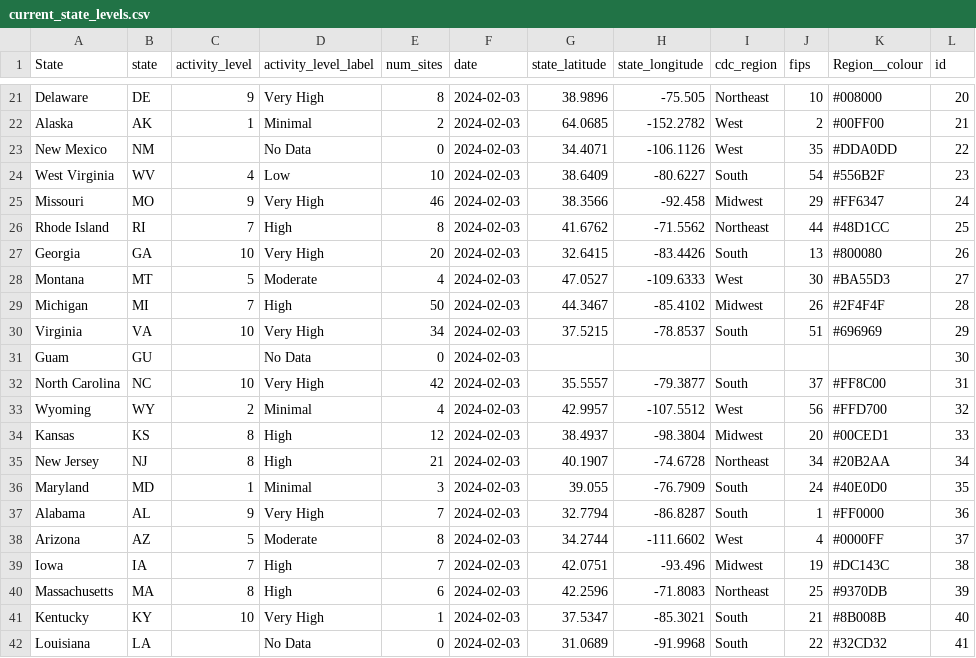
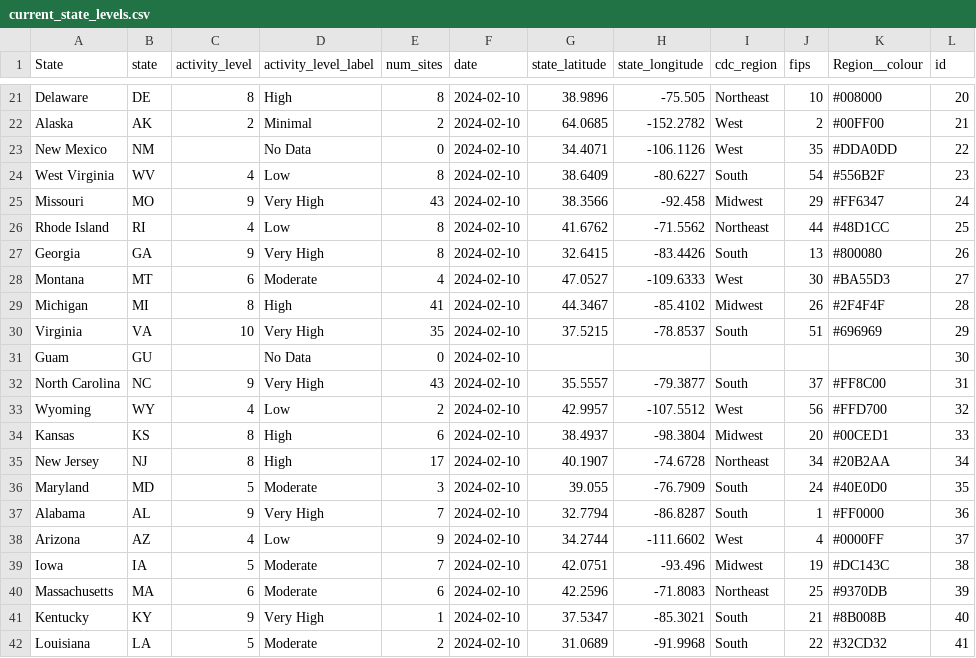
Before and after one commit to genomicepi/nwss, a CSV file: current_state_levels.csv, drawn as a sheet; only a part is shown, gaps mark what is left out; the diff covers the shown part only; the diff names each change by its address in the sheet, - before the commit and + after, or states it on an @@ line.

Commit message:
Update for 2024-02-15 data

```diff
--- a/current_state_levels.csv
+++ b/current_state_levels.csv
-C21 (activity_level): 9
+C21 (activity_level): 8
-D21 (activity_level_label): Very High
+D21 (activity_level_label): High
-F21:F42 (date): 2024-02-03
+F21:F42 (date): 2024-02-10
-C22 (activity_level): 1
+C22 (activity_level): 2
-E24 (num_sites): 10
+E24 (num_sites): 8
-E25 (num_sites): 46
+E25 (num_sites): 43
-C26 (activity_level): 7
+C26 (activity_level): 4
-D26 (activity_level_label): High
+D26 (activity_level_label): Low
-C27 (activity_level): 10
+C27 (activity_level): 9
-E27 (num_sites): 20
+E27 (num_sites): 8
-C28 (activity_level): 5
+C28 (activity_level): 6
-C29 (activity_level): 7
+C29 (activity_level): 8
-E29 (num_sites): 50
+E29 (num_sites): 41
-E30 (num_sites): 34
+E30 (num_sites): 35
-C32 (activity_level): 10
+C32 (activity_level): 9
-E32 (num_sites): 42
+E32 (num_sites): 43
-C33 (activity_level): 2
+C33 (activity_level): 4
-D33 (activity_level_label): Minimal
+D33 (activity_level_label): Low
-E33 (num_sites): 4
+E33 (num_sites): 2
-E34 (num_sites): 12
+E34 (num_sites): 6
-E35 (num_sites): 21
+E35 (num_sites): 17
-C36 (activity_level): 1
+C36 (activity_level): 5
-D36 (activity_level_label): Minimal
+D36 (activity_level_label): Moderate
-C38 (activity_level): 5
+C38 (activity_level): 4
-D38 (activity_level_label): Moderate
+D38 (activity_level_label): Low
-E38 (num_sites): 8
+E38 (num_sites): 9
-C39 (activity_level): 7
+C39 (activity_level): 5
-D39:D40 (activity_level_label): High
+D39:D40 (activity_level_label): Moderate
-C40 (activity_level): 8
+C40 (activity_level): 6
-C41 (activity_level): 10
+C41 (activity_level): 9
-C42 (activity_level): (empty)
+C42 (activity_level): 5
-D42 (activity_level_label): No Data
+D42 (activity_level_label): Moderate
-E42 (num_sites): 0
+E42 (num_sites): 2
```
Also changed, not shown: 82 edited cells elsewhere in this file, 1 other file.
